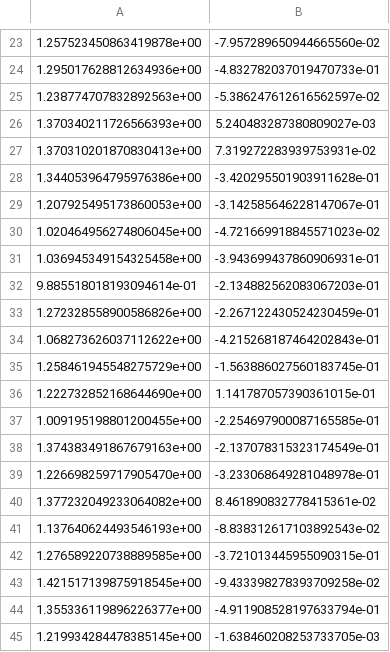
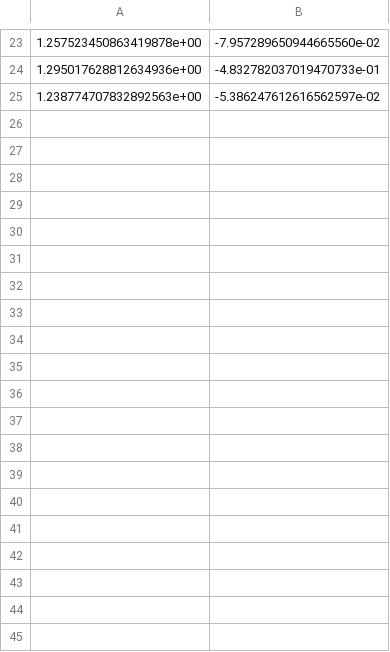
Before and after one commit to BZAMORA1998/DyClee, a CSV file: DATA/Datasets/non_time_series/allCars.csv, drawn as a sheet; only a part is shown, gaps mark what is left out; the diff covers the shown part only; the diff names each change by its address in the sheet, - before the commit and + after, or states it on an @@ line.

```diff
--- a/DATA/Datasets/non_time_series/allCars.csv
+++ b/DATA/Datasets/non_time_series/allCars.csv
-row 26: 1.370340211726566393e+00 | 5.240483287380809027e-03
-row 27: 1.370310201870830413e+00 | 7.319272283939753931e-02
-row 28: 1.344053964795976386e+00 | -3.420295501903911628e-01
-row 29: 1.207925495173860053e+00 | -3.142585646228147067e-01
-row 30: 1.020464956274806045e+00 | -4.721669918845571023e-02
-row 31: 1.036945349154325458e+00 | -3.943699437860906931e-01
-row 32: 9.885518018193094614e-01 | -2.134882562083067203e-01
-row 33: 1.272328558900586826e+00 | -2.267122430524230459e-01
-row 34: 1.068273626037112622e+00 | -4.215268187464202843e-01
-row 35: 1.258461945548275729e+00 | -1.563886027560183745e-01
-row 36: 1.222732852168644690e+00 | 1.141787057390361015e-01
-row 37: 1.009195198801200455e+00 | -2.254697900087165585e-01
-row 38: 1.374383491867679163e+00 | -2.137078315323174549e-01
-row 39: 1.226698259717905470e+00 | -3.233068649281048978e-01
-row 40: 1.377232049233064082e+00 | 8.461890832778415361e-02
-row 41: 1.137640624493546193e+00 | -8.838312617103892543e-02
-row 42: 1.276589220738889585e+00 | -3.721013445955090315e-01
-row 43: 1.421517139875918545e+00 | -9.433398278393709258e-02
-row 44: 1.355336119896226377e+00 | -4.911908528197633794e-01
-row 45: 1.219934284478385145e+00 | -1.638460208253733705e-03
```
Also changed, not shown: 80 removed rows elsewhere in this file, DATA/clustering_results/allCars/DyClee/result.csv.
